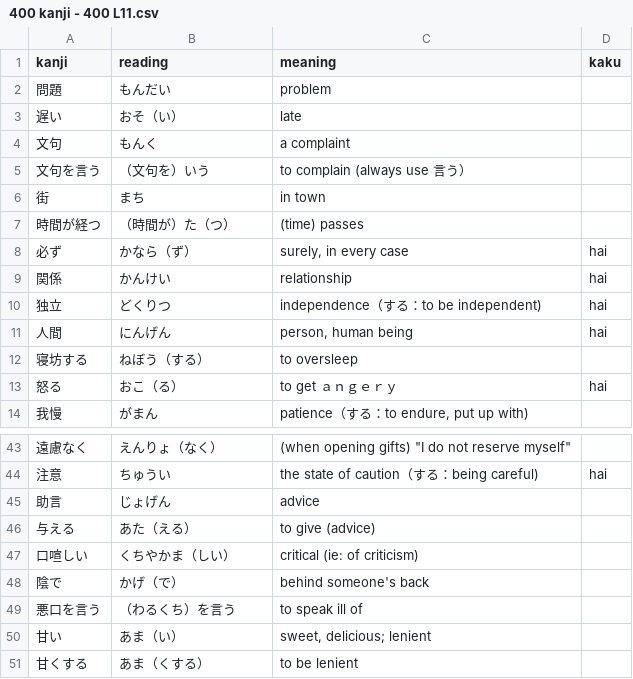
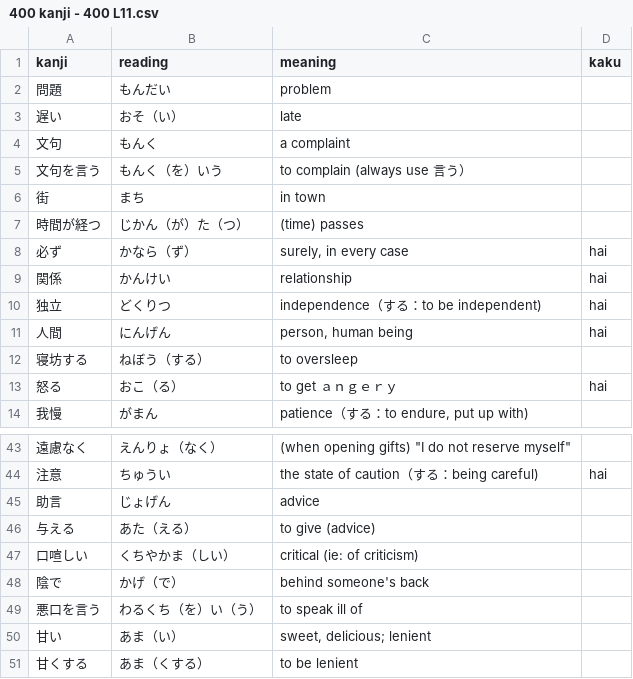
Before and after one commit to shinzo-abes-dank-meme-emporium/shinzo-abes-dank-meme-emporium.github.io, a CSV file: JAPN0400/L11/400 kanji - 400 L11.csv, drawn as a sheet; only a part is shown, gaps mark what is left out.

Commit message:
fixed chap 11 kanji parentheses

```diff
--- a/JAPN0400/L11/400 kanji - 400 L11.csv
+++ b/JAPN0400/L11/400 kanji - 400 L11.csv
@@ -4,5 +4,5 @@ kanji,reading,meaning,kaku
 文句,もんく,a complaint,
-文句を言う,（文句を）いう,to complain (always use 言う）,
+文句を言う,もんく（を）いう,to complain (always use 言う）,
 街,まち,in town,
-時間が経つ,（時間が）た（つ）,(time) passes,
+時間が経つ,じかん（が）た（つ）,(time) passes,
 必ず,かなら（ず）,"surely, in every case",hai
@@ -48,3 +48,3 @@ kanji,reading,meaning,kaku
 陰で,かげ（で）,behind someone's back,
-悪口を言う,（わるくち）を言う,to speak ill of,
+悪口を言う,わるくち（を）い（う）,to speak ill of,
 甘い,あま（い）,"sweet, delicious; lenient",
```
Also changed, not shown: 1 other file.
